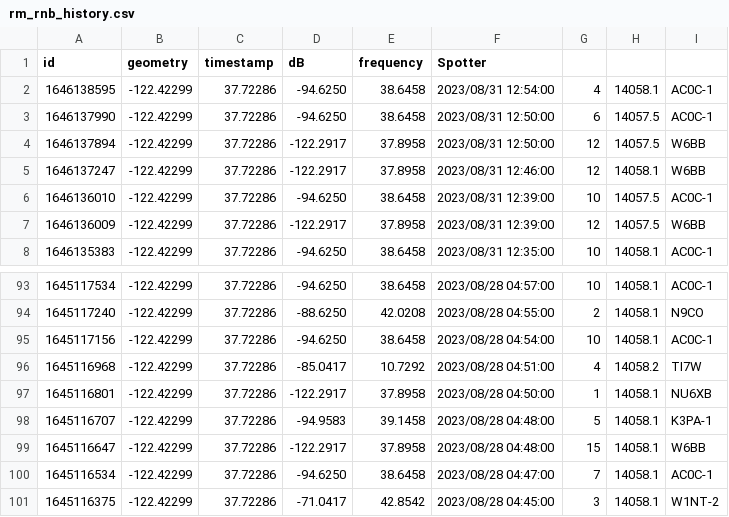
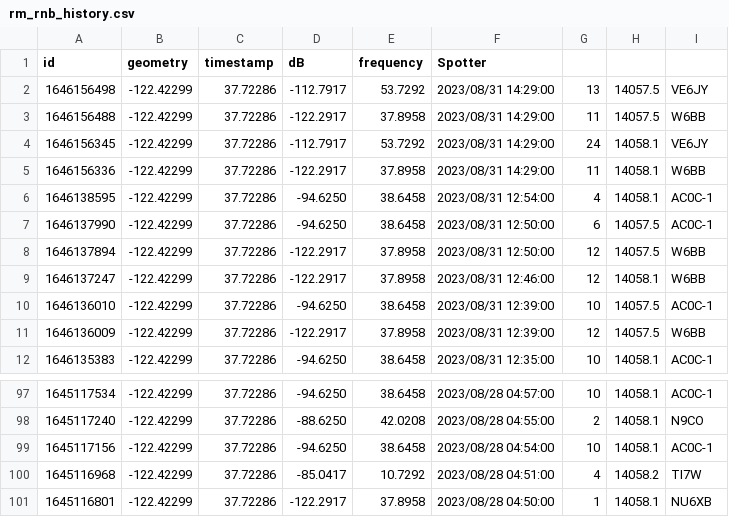
Before and after one commit to hcarter333/rm-rbn-history, a CSV file: rm_rnb_history.csv, drawn as a sheet; only a part is shown, gaps mark what is left out; removed rows and columns are numbered as before the commit, all else as after; the diff names each change by its address in the sheet, - before the commit and + after, or states it on an @@ line.

```diff
--- a/rm_rnb_history.csv
+++ b/rm_rnb_history.csv
+row 2: 1646156498 | -122.42299 | 37.72286 | -112.7917 | 53.7292 | 2023/08/31 14:29:00 | 13 | 14057.5 | VE6JY
+row 3: 1646156488 | -122.42299 | 37.72286 | -122.2917 | 37.8958 | 2023/08/31 14:29:00 | 11 | 14057.5 | W6BB
+row 4: 1646156345 | -122.42299 | 37.72286 | -112.7917 | 53.7292 | 2023/08/31 14:29:00 | 24 | 14058.1 | VE6JY
+row 5: 1646156336 | -122.42299 | 37.72286 | -122.2917 | 37.8958 | 2023/08/31 14:29:00 | 11 | 14058.1 | W6BB
-row 98: 1645116707 | -122.42299 | 37.72286 | -94.9583 | 39.1458 | 2023/08/28 04:48:00 | 5 | 14058.1 | K3PA-1
-row 99: 1645116647 | -122.42299 | 37.72286 | -122.2917 | 37.8958 | 2023/08/28 04:48:00 | 15 | 14058.1 | W6BB
-row 100: 1645116534 | -122.42299 | 37.72286 | -94.6250 | 38.6458 | 2023/08/28 04:47:00 | 7 | 14058.1 | AC0C-1
-row 101: 1645116375 | -122.42299 | 37.72286 | -71.0417 | 42.8542 | 2023/08/28 04:45:00 | 3 | 14058.1 | W1NT-2
```
Also changed, not shown: rm_rnb_history_pres.csv, 2 other files.
